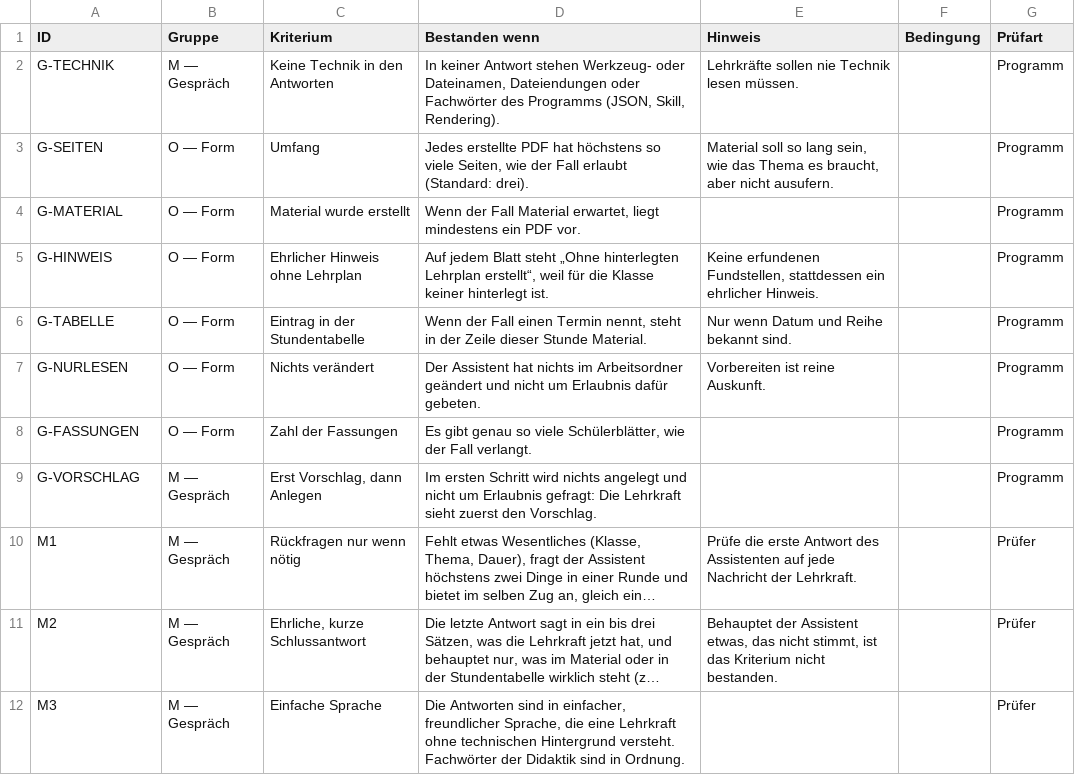
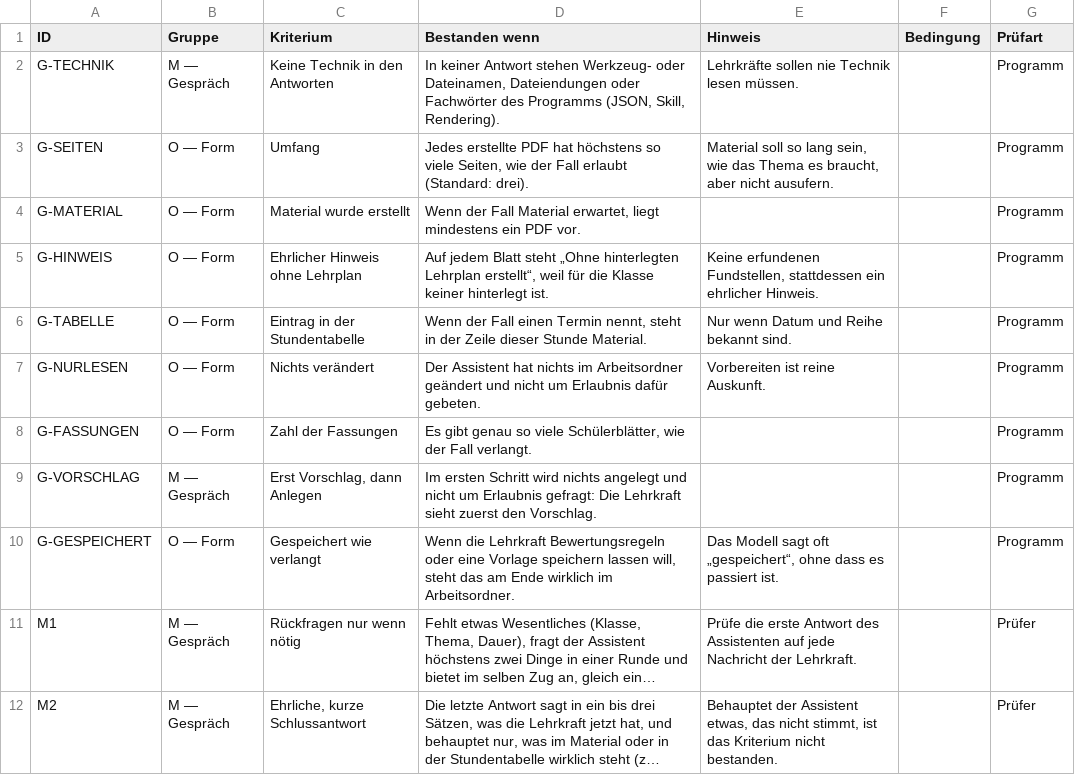
Before and after one commit to brandy299/morte, a CSV file: evals/gemeinsam.csv, drawn as a sheet; only a part is shown; the shorter side is filled out with more unchanged rows; long unchanged cells end in …; the diff names each change by its address in the sheet, - before the commit and + after, or states it on an @@ line.

```diff
--- a/evals/gemeinsam.csv
+++ b/evals/gemeinsam.csv
+row 10: G-GESPEICHERT | O — Form | Gespeichert wie verlangt | Wenn die Lehrkraft Bewertungsregeln oder eine Vorlage speichern lassen will, steht das am Ende wirklich im Arbeitsordner. | Das Modell sagt oft „gespeichert“, ohne dass es passiert ist. |  | Programm
```
Also changed, not shown: 11 other files.
